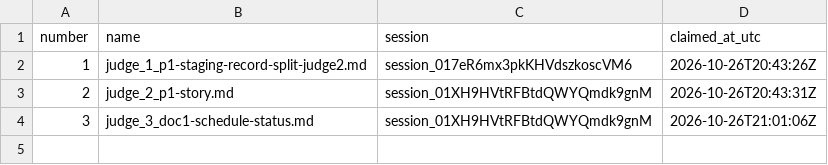
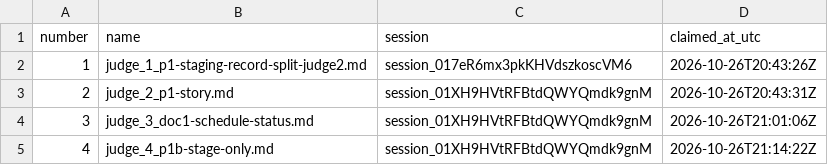
Before and after one commit to contactexepex/omenix-trading, a CSV file: numbers/judge-report.csv, drawn as a sheet; the diff names each change by its address in the sheet, - before the commit and + after, or states it on an @@ line.

```diff
--- a/numbers/judge-report.csv
+++ b/numbers/judge-report.csv
+row 5: 4 | judge_4_p1b-stage-only.md | session_01XH9HVtRFBtdQWYQmdk9gnM | 2026-10-26T21:14:22Z
```
